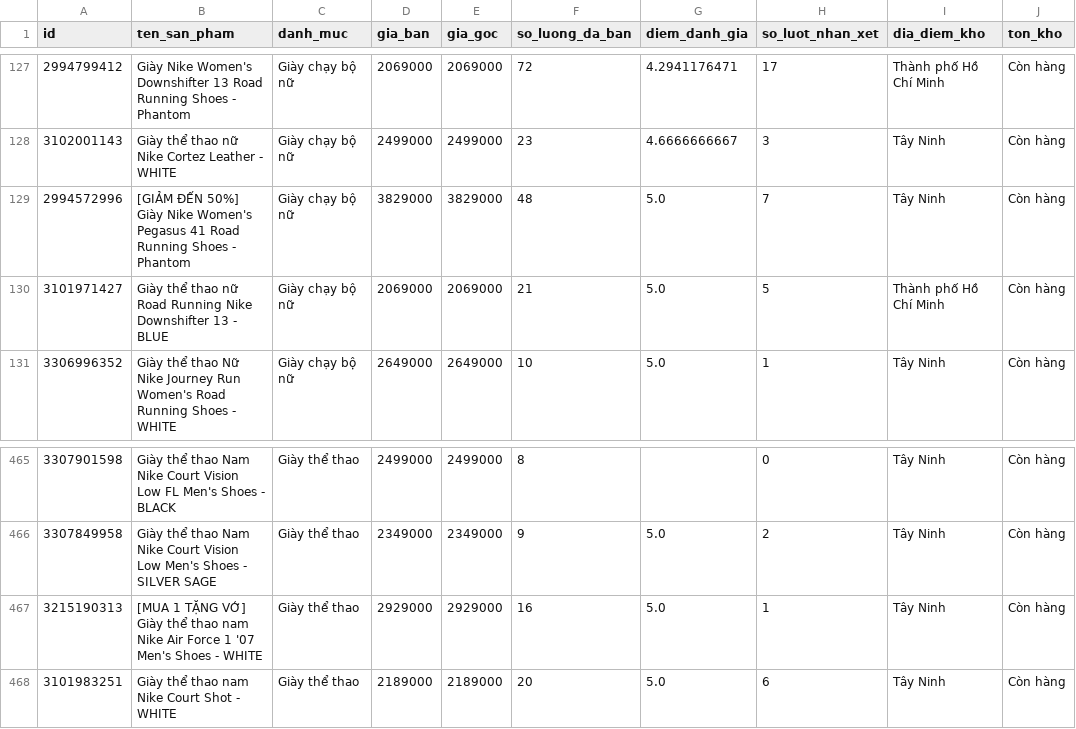
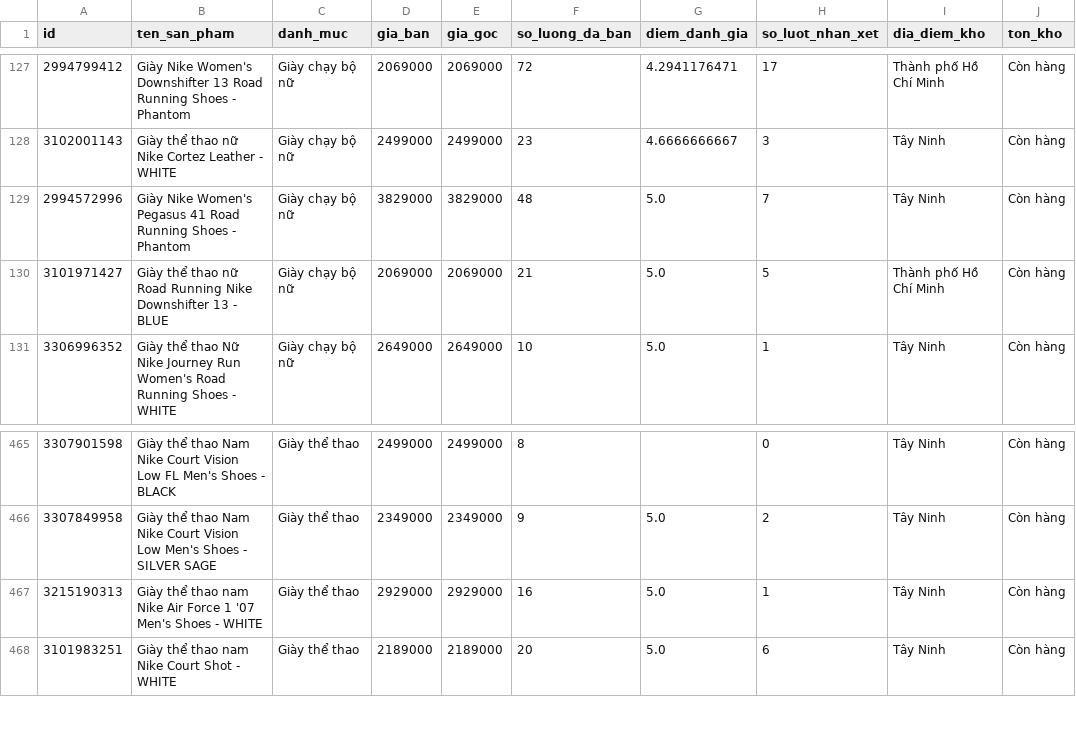
Before and after one commit to dinhdaivu/CSC10108_Data-Visualization, a CSV file: Lab_1/data/processed/sales/03-12-2026/products.csv, drawn as a sheet; only a part is shown, gaps mark what is left out; the diff names each change by its address in the sheet, - before the commit and + after, or states it on an @@ line.

Commit message:
renamed data

```diff
--- a/Lab_1/data/processed/sales/03-12-2026/products.csv
+++ b/Lab_1/data/processed/sales/03-12-2026/products.csv
-B129 (ten_san_pham): [GIẢM ĐẾN 50%] Giày Nike…
+B129 (ten_san_pham): Giày Nike…
-B467 (ten_san_pham): [MUA 1 TẶNG VỚ] Giày thể…
+B467 (ten_san_pham): Giày thể…
```
Also changed, not shown: Lab_1/data/processed/sales/03-13-2026/products.csv, 55 other files.
